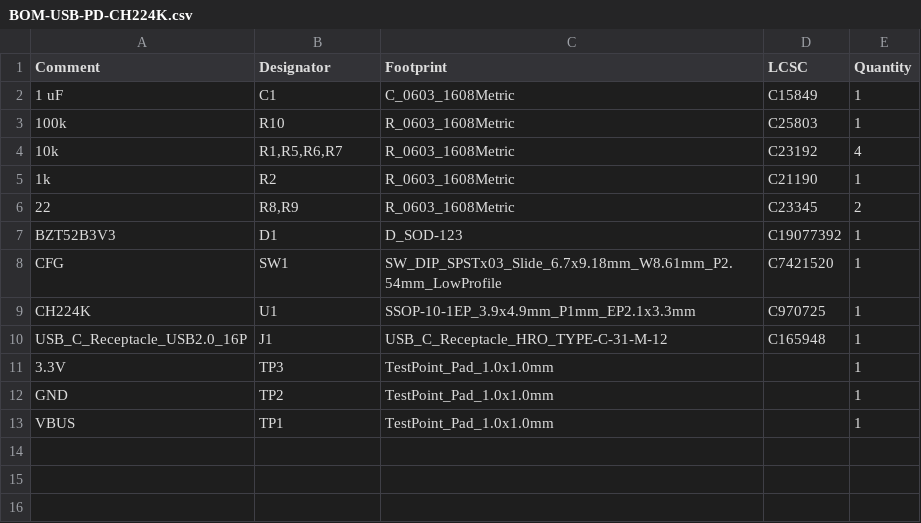
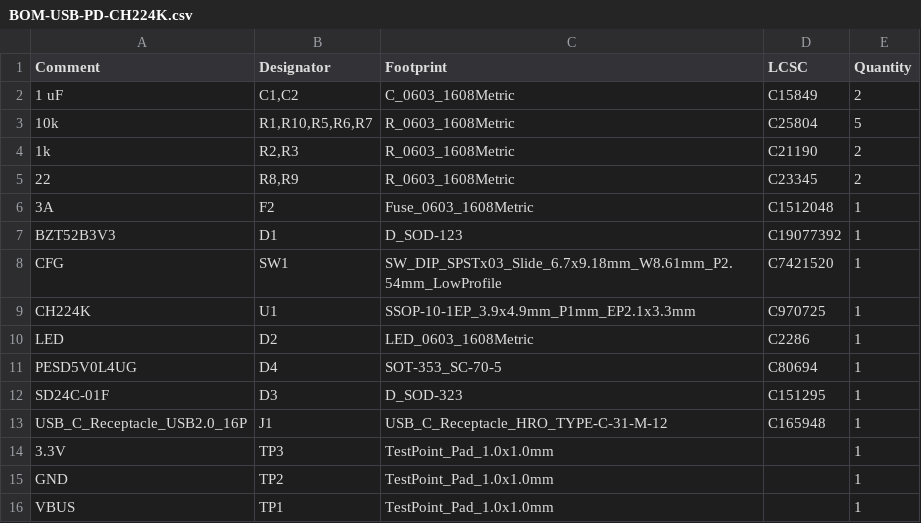
Before and after one commit to zOnlyKroks/pcb-consortium, a CSV file: Psu/USB-PD-CH224K/jlcpcb/production_files/BOM-USB-PD-CH224K.csv, drawn as a sheet.

```diff
--- a/Psu/USB-PD-CH224K/jlcpcb/production_files/BOM-USB-PD-CH224K.csv
+++ b/Psu/USB-PD-CH224K/jlcpcb/production_files/BOM-USB-PD-CH224K.csv
@@ -1,7 +1,7 @@
 Comment,Designator,Footprint,LCSC,Quantity
-1 uF,C1,C_0603_1608Metric,C15849,1
-100k,R10,R_0603_1608Metric,C25803,1
-10k,"R1,R5,R6,R7",R_0603_1608Metric,C23192,4
-1k,R2,R_0603_1608Metric,C21190,1
+1 uF,"C1,C2",C_0603_1608Metric,C15849,2
+10k,"R1,R10,R5,R6,R7",R_0603_1608Metric,C25804,5
+1k,"R2,R3",R_0603_1608Metric,C21190,2
 22,"R8,R9",R_0603_1608Metric,C23345,2
+3A,F2,Fuse_0603_1608Metric,C1512048,1
 BZT52B3V3,D1,D_SOD-123,C19077392,1
@@ -9,2 +9,5 @@ CFG,SW1,SW_DIP_SPSTx03_Slide_6.7x9.18mm_W8.61mm_P2.54mm_LowProfile,C7421520,1
 CH224K,U1,SSOP-10-1EP_3.9x4.9mm_P1mm_EP2.1x3.3mm,C970725,1
+LED,D2,LED_0603_1608Metric,C2286,1
+PESD5V0L4UG,D4,SOT-353_SC-70-5,C80694,1
+SD24C-01F,D3,D_SOD-323,C151295,1
 USB_C_Receptacle_USB2.0_16P,J1,USB_C_Receptacle_HRO_TYPE-C-31-M-12,C165948,1
```
Also changed, not shown: Psu/USB-PD-CH224K/jlcpcb/production_files/CPL-USB-PD-CH224K.csv, 48 other files.
